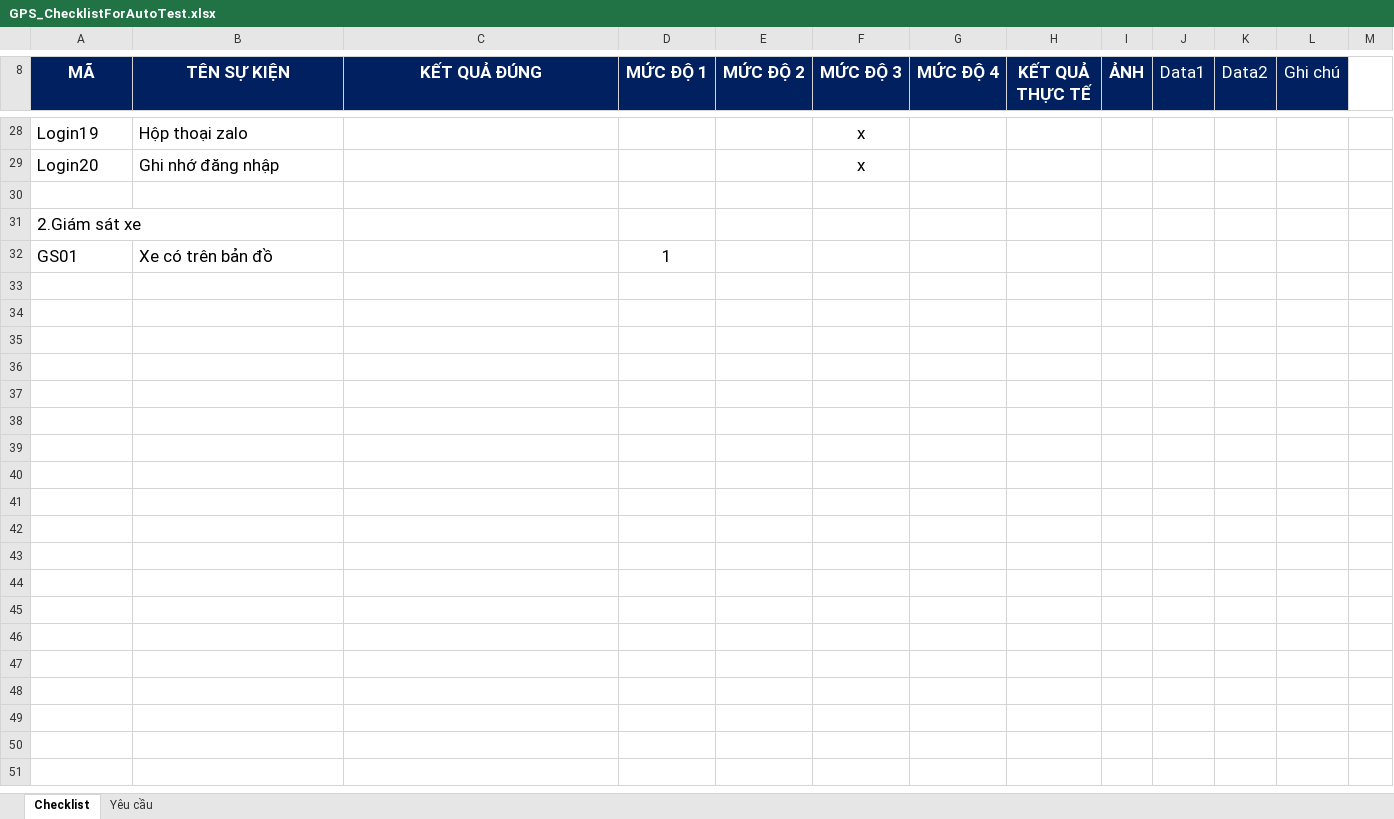
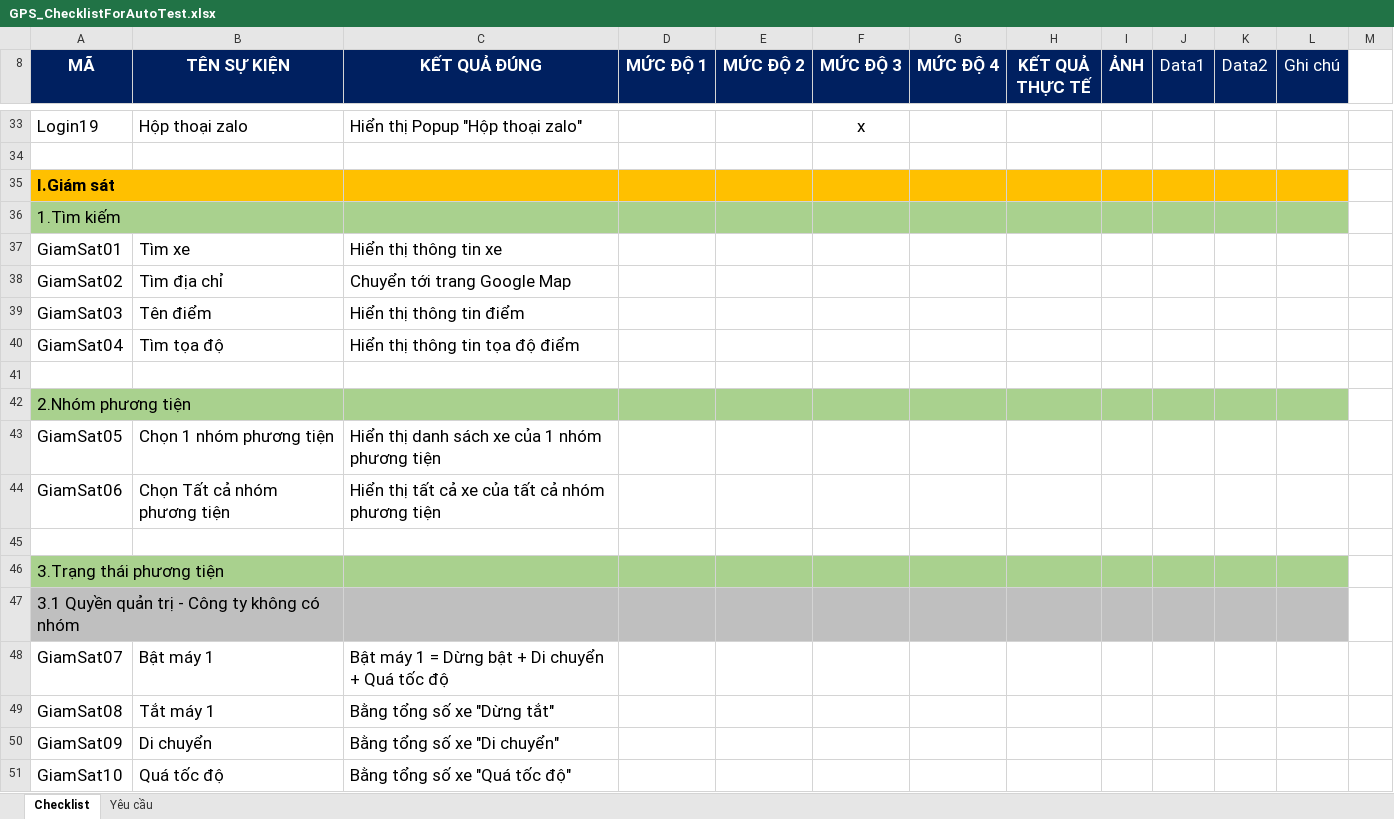
Before and after one commit to truongvck3313/ba_gpsv2, an Excel workbook: rac/GPS_ChecklistForAutoTest.xlsx, sheet Checklist, drawn as a sheet; only a part is shown, gaps mark what is left out; values as stored, in another font and other column widths than the file's, no borders; removed rows and columns are numbered as before the commit, all else as after; the diff covers the shown part only; the diff names each change by its address in the sheet, - before the commit and + after, or states it on an @@ line.

```diff
--- a/rac/GPS_ChecklistForAutoTest.xlsx (sheet Checklist)
+++ b/rac/GPS_ChecklistForAutoTest.xlsx (sheet Checklist)
-C33 (KẾT QUẢ ĐÚNG): (empty)
+C33 (KẾT QUẢ ĐÚNG): Hiển thị Popup "Hộp thoại zalo"
-row 29: Login20 | Ghi nhớ đăng nhập |  |  |  | x
-A35 (MÃ): 2.Giám sát xe
+A35 (MÃ): I.Giám sát
@@ A35 fill: none → #FFC000, bold: off → on @@
+A35:B35 merged
-C35:L35 fill: none
+C35:L35 fill: #FFC000
+row 36: 1.Tìm kiếm
+row 37: GiamSat01 | Tìm xe | Hiển thị thông tin xe
+row 38: GiamSat02 | Tìm địa chỉ | Chuyển tới trang Google Map
+row 39: GiamSat03 | Tên điểm | Hiển thị thông tin điểm
+row 40: GiamSat04 | Tìm tọa độ | Hiển thị thông tin tọa độ điểm
-row 41: GS01 | Xe có trên bản đồ |  | 1
+row 41: (empty)
+row 42: 2.Nhóm phương tiện
+row 43: GiamSat05 | Chọn 1 nhóm phương tiện | Hiển thị danh sách xe của 1 nhóm phương tiện
+row 44: GiamSat06 | Chọn Tất cả nhóm phương tiện | Hiển thị tất cả xe của tất cả nhóm phương tiện
+row 45: (empty)
+row 46: 3.Trạng thái phương tiện
+row 47: 3.1 Quyền quản trị - Công ty không có nhóm
+row 48: GiamSat07 | Bật máy 1 | Bật máy 1 = Dừng bật + Di chuyển + Quá tốc độ
+row 49: GiamSat08 | Tắt máy 1 | Bằng tổng số xe "Dừng tắt"
+row 50: GiamSat09 | Di chuyển | Bằng tổng số xe "Di chuyển"
+row 51: GiamSat10 | Quá tốc độ | Bằng tổng số xe "Quá tốc độ"
```
Also changed, not shown: 396 added rows, 5 removed rows, 2 hidden or unhidden rows, 13 edited cells, cell formats and merged cells elsewhere in this sheet, hidden cells, GPS_ChecklistForAutoTest.xlsx, 7 other files.
